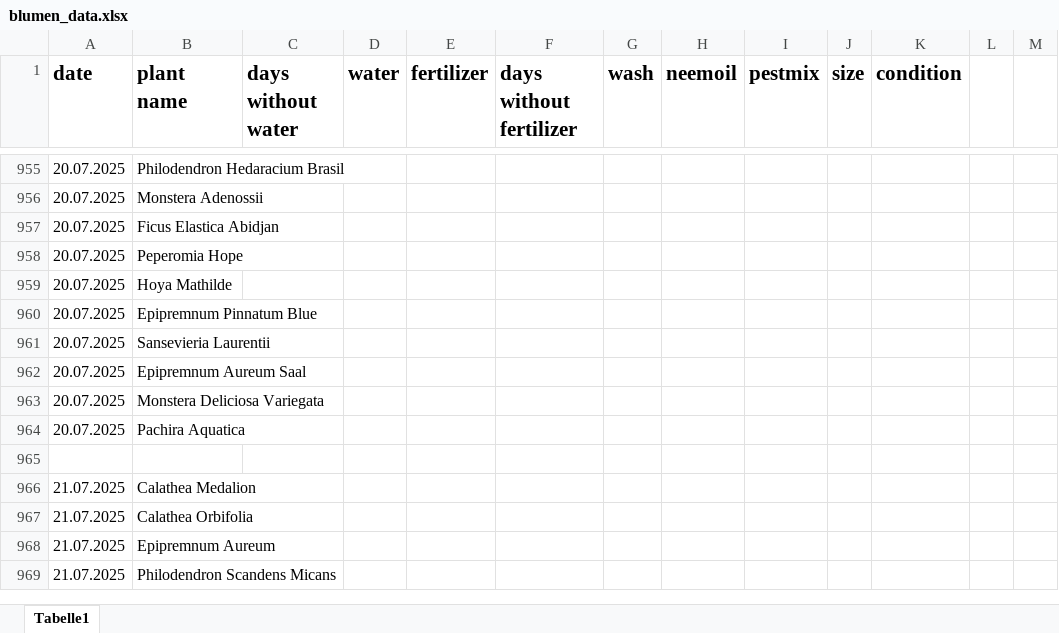
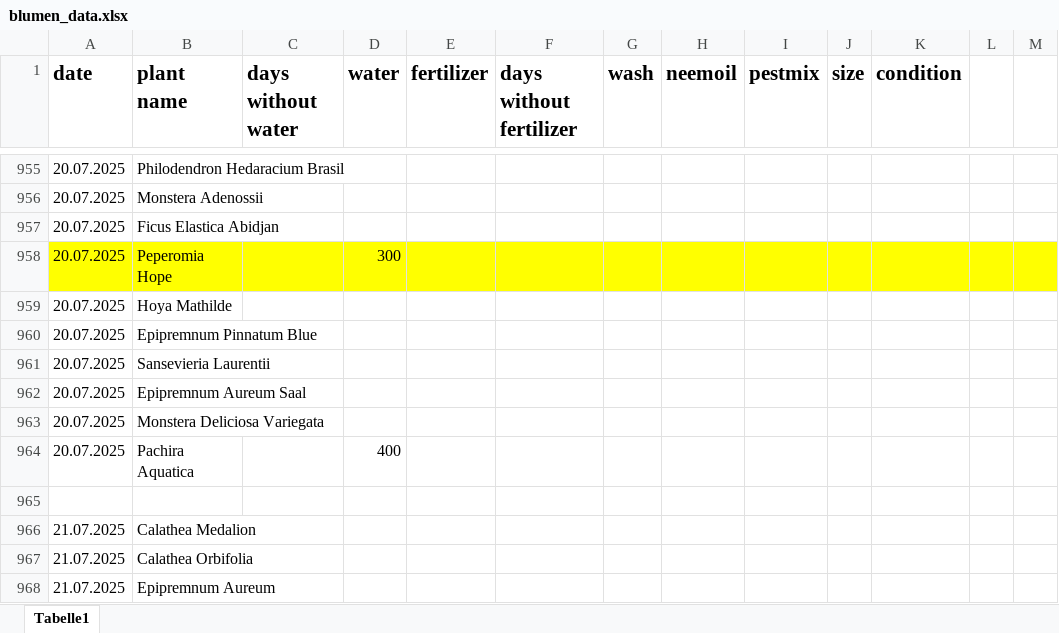
Before and after one commit to Iakithega/blumn, an Excel workbook: data/blumen_data.xlsx, sheet Tabelle1, drawn as a sheet; only a part is shown, gaps mark what is left out; the shorter side is filled out with more unchanged rows; values as stored, in another font and other column widths than the file's, no borders; the diff names each change by its address in the sheet, - before the commit and + after, or states it on an @@ line.

Commit message:
nentry

```diff
--- a/data/blumen_data.xlsx (sheet Tabelle1)
+++ b/data/blumen_data.xlsx (sheet Tabelle1)
-A958:M958 fill: none
+A958:M958 fill: #FFFF00
-D958 (water): (empty)
+D958 (water): 300
-D964 (water): (empty)
+D964 (water): 400
```
